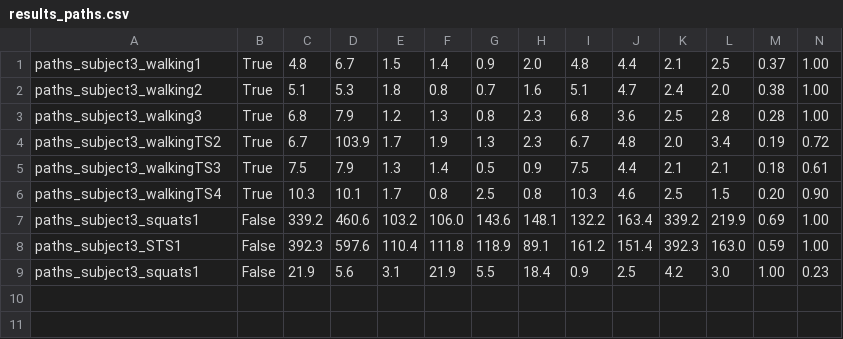
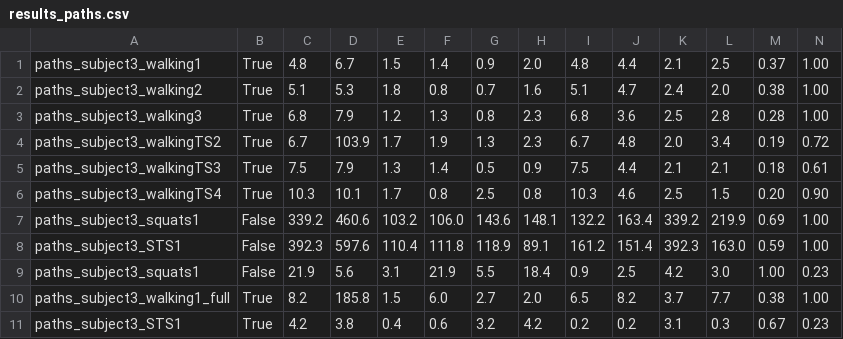
Before and after one commit to nauqin/Artificial-muscle-humanoid, a CSV file: report/moco/results_paths.csv, drawn as a sheet; only a part is shown; rows hold the shown columns only; the diff names each change by its address in the sheet, - before the commit and + after, or states it on an @@ line.

```diff
--- a/report/moco/results_paths.csv
+++ b/report/moco/results_paths.csv
+row 10: paths_subject3_walking1_full | True | 8.2 | 185.8 | 1.5 | 6.0 | 2.7 | 2.0 | 6.5 | 8.2 | 3.7 | 7.7 | 0.38 | 1.00
+row 11: paths_subject3_STS1 | True | 4.2 | 3.8 | 0.4 | 0.6 | 3.2 | 4.2 | 0.2 | 0.2 | 3.1 | 0.3 | 0.67 | 0.23
```
Also changed, not shown: 3 other files.
